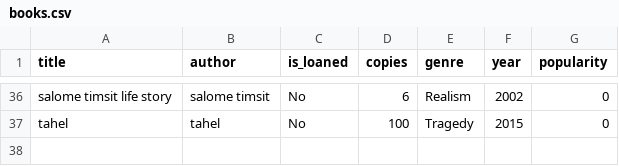
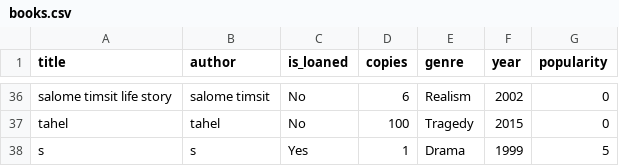
Before and after one commit to salometimsit/Library-Managment-OOP, a CSV file: src/main_lib/Excel_Tables/books.csv, drawn as a sheet; only a part is shown, gaps mark what is left out; the diff names each change by its address in the sheet, - before the commit and + after, or states it on an @@ line.

```diff
--- a/src/main_lib/Excel_Tables/books.csv
+++ b/src/main_lib/Excel_Tables/books.csv
+row 38: s | s | Yes | 1 | Drama | 1999 | 5
```
Also changed, not shown: src/main_lib/Excel_Tables/users.csv, 5 other files.
